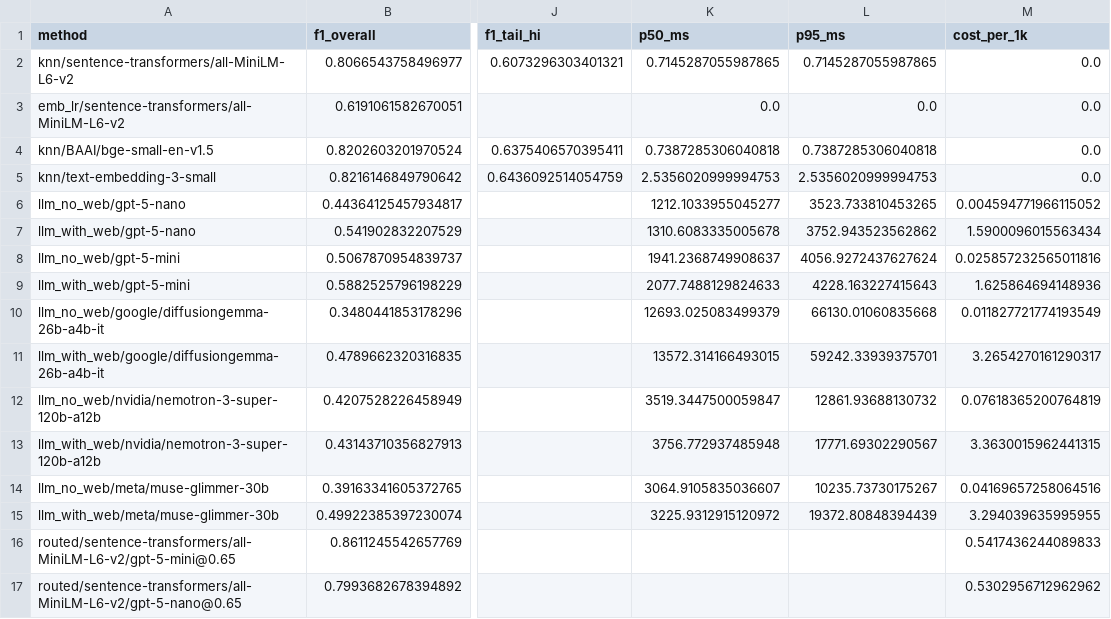
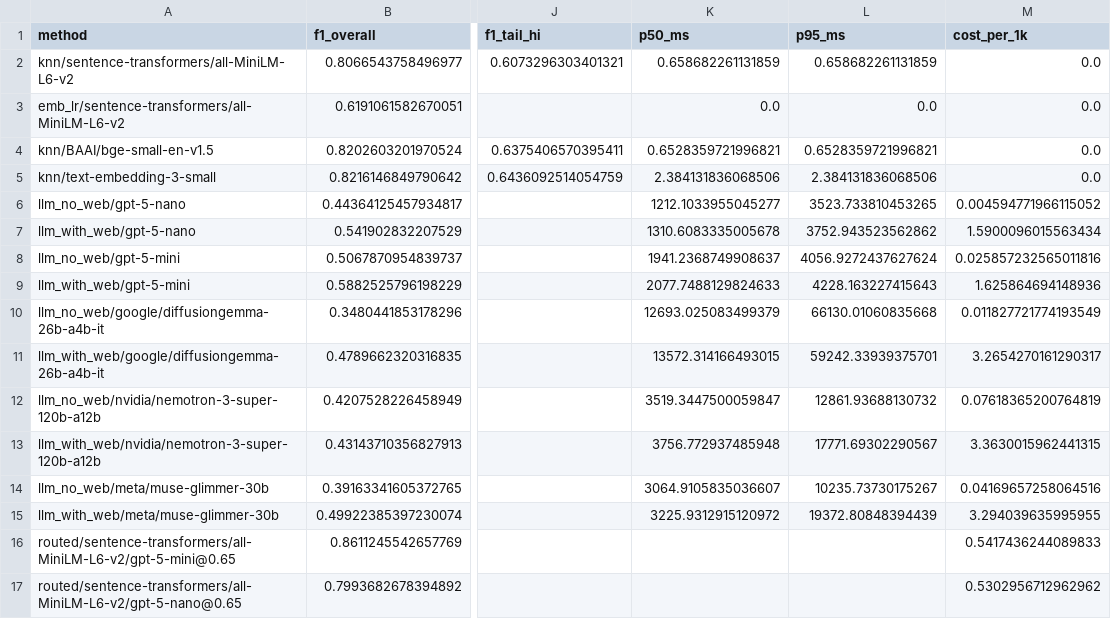
Before and after one commit to Surya-sourav/Categorizing-the-Long-Tail, a CSV file: results/tables/tab2_main_results.csv, drawn as a sheet; only a part is shown, gaps mark what is left out; the diff names each change by its address in the sheet, - before the commit and + after, or states it on an @@ line.

Commit message:
reproduce: verify PASS on all 16 tables at 5 seeds; byte-deterministic packed caches (gzip mtime 0); run manifest

```diff
--- a/results/tables/tab2_main_results.csv
+++ b/results/tables/tab2_main_results.csv
-K2 (p50_ms): 0.7145287055987865
+K2 (p50_ms): 0.658682261131859
-L2 (p95_ms): 0.7145287055987865
+L2 (p95_ms): 0.658682261131859
-K4 (p50_ms): 0.7387285306040818
+K4 (p50_ms): 0.6528359721996821
-L4 (p95_ms): 0.7387285306040818
+L4 (p95_ms): 0.6528359721996821
-K5 (p50_ms): 2.5356020999994753
+K5 (p50_ms): 2.384131836068506
-L5 (p95_ms): 2.5356020999994753
+L5 (p95_ms): 2.384131836068506
```
Also changed, not shown: 28 other files.
